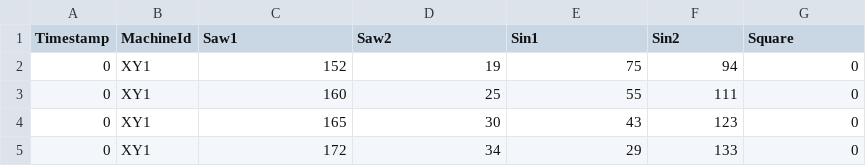
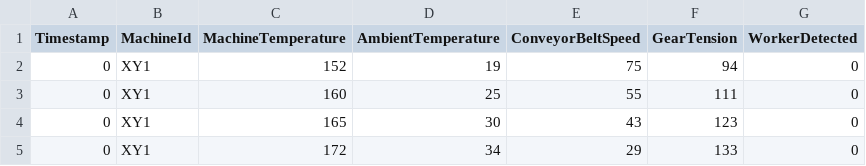
Before and after one commit to Azure-Samples/iot-edge-influxdb-grafana, a CSV file: modules/simulator/sampleData.csv, drawn as a sheet; only a part is shown.

```diff
--- a/modules/simulator/sampleData.csv
+++ b/modules/simulator/sampleData.csv
@@ -1,2 +1,2 @@
-Timestamp,MachineId,Saw1,Saw2,Sin1,Sin2,Square
+Timestamp,MachineId,MachineTemperature,AmbientTemperature,ConveyorBeltSpeed,GearTension,WorkerDetected
 0,XY1,152,19,75,94,0
```
Also changed, not shown: 5 other files.
